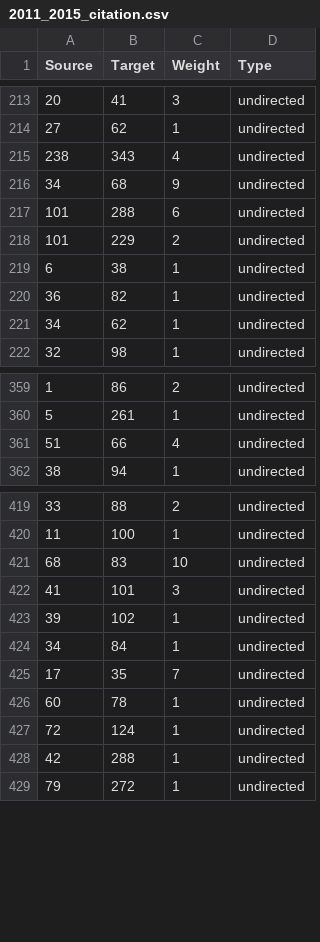
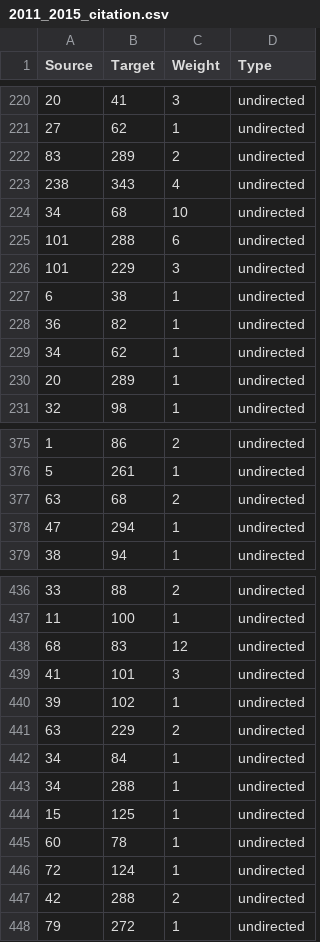
Before and after one commit to LargePanda/GEAR_Network, a CSV file: gephi_input/2011_2015_citation.csv, drawn as a sheet; only a part is shown, gaps mark what is left out; the diff covers the shown part only.

```diff
--- a/gephi_input/2011_2015_citation.csv
+++ b/gephi_input/2011_2015_citation.csv
@@ -214,6 +221,7 @@ Source;Target;Weight;Type
 27;62;1;undirected
+83;289;2;undirected
 238;343;4;undirected
-34;68;9;undirected
+34;68;10;undirected
 101;288;6;undirected
-101;229;2;undirected
+101;229;3;undirected
 6;38;1;undirected
@@ -221,2 +229,3 @@ Source;Target;Weight;Type
 34;62;1;undirected
+20;289;1;undirected
 32;98;1;undirected
@@ -360,3 +376,4 @@ Source;Target;Weight;Type
 5;261;1;undirected
-51;66;4;undirected
+63;68;2;undirected
+47;294;1;undirected
 38;94;1;undirected
@@ -420,10 +437,12 @@ Source;Target;Weight;Type
 11;100;1;undirected
-68;83;10;undirected
+68;83;12;undirected
 41;101;3;undirected
 39;102;1;undirected
+63;229;2;undirected
 34;84;1;undirected
-17;35;7;undirected
+34;288;1;undirected
+15;125;1;undirected
 60;78;1;undirected
 72;124;1;undirected
-42;288;1;undirected
+42;288;2;undirected
 79;272;1;undirected
```
Also changed, not shown: 26 added rows, 2 removed rows, 8 moved rows and 37 edited cells elsewhere in this file, gephi_input/2011_2012_coauthor.csv, gephi_input/2011_2014_citation.csv, 11 other files.
